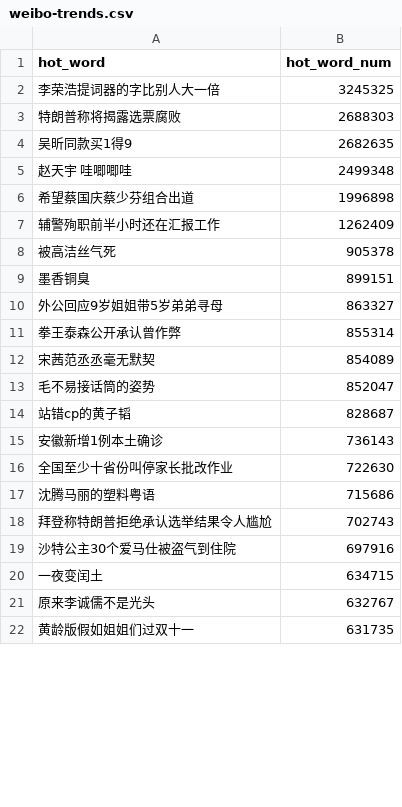
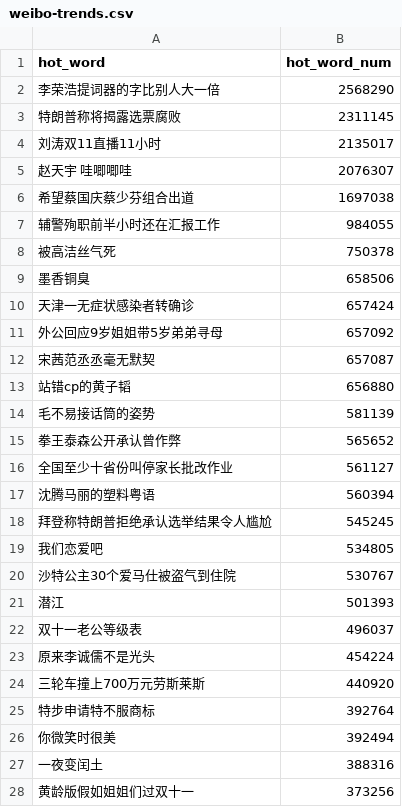
Before and after one commit to wuwe1/weibo-trends-archive, a CSV file: weibo-trends.csv, drawn as a sheet; only a part is shown; the diff covers the shown part only.

```diff
--- a/weibo-trends.csv
+++ b/weibo-trends.csv
@@ -1,22 +1,28 @@
 "hot_word","hot_word_num"
-"李荣浩提词器的字比别人大一倍","3245325"
-"特朗普称将揭露选票腐败","2688303"
-"吴昕同款买1得9","2682635"
-"赵天宇 哇唧唧哇","2499348"
-"希望蔡国庆蔡少芬组合出道","1996898"
-"辅警殉职前半小时还在汇报工作","1262409"
-"被高洁丝气死","905378"
-"墨香铜臭","899151"
-"外公回应9岁姐姐带5岁弟弟寻母","863327"
-"拳王泰森公开承认曾作弊","855314"
-"宋茜范丞丞毫无默契","854089"
-"毛不易接话筒的姿势","852047"
-"站错cp的黄子韬","828687"
-"安徽新增1例本土确诊","736143"
-"全国至少十省份叫停家长批改作业","722630"
-"沈腾马丽的塑料粤语","715686"
-"拜登称特朗普拒绝承认选举结果令人尴尬","702743"
-"沙特公主30个爱马仕被盗气到住院","697916"
-"一夜变闰土","634715"
-"原来李诚儒不是光头","632767"
-"黄龄版假如姐姐们过双十一","631735"
+"李荣浩提词器的字比别人大一倍","2568290"
+"特朗普称将揭露选票腐败","2311145"
+"刘涛双11直播11小时","2135017"
+"赵天宇 哇唧唧哇","2076307"
+"希望蔡国庆蔡少芬组合出道","1697038"
+"辅警殉职前半小时还在汇报工作","984055"
+"被高洁丝气死","750378"
+"墨香铜臭","658506"
+"天津一无症状感染者转确诊","657424"
+"外公回应9岁姐姐带5岁弟弟寻母","657092"
+"宋茜范丞丞毫无默契","657087"
+"站错cp的黄子韬","656880"
+"毛不易接话筒的姿势","581139"
+"拳王泰森公开承认曾作弊","565652"
+"全国至少十省份叫停家长批改作业","561127"
+"沈腾马丽的塑料粤语","560394"
+"拜登称特朗普拒绝承认选举结果令人尴尬","545245"
+"我们恋爱吧","534805"
+"沙特公主30个爱马仕被盗气到住院","530767"
+"潜江","501393"
+"双十一老公等级表","496037"
+"原来李诚儒不是光头","454224"
+"三轮车撞上700万元劳斯莱斯","440920"
+"特步申请特不服商标","392764"
+"你微笑时很美","392494"
+"一夜变闰土","388316"
+"黄龄版假如姐姐们过双十一","373256"
```
Also changed, not shown: 14 added rows, 20 removed rows and 9 edited cells elsewhere in this file, 1 other file.
